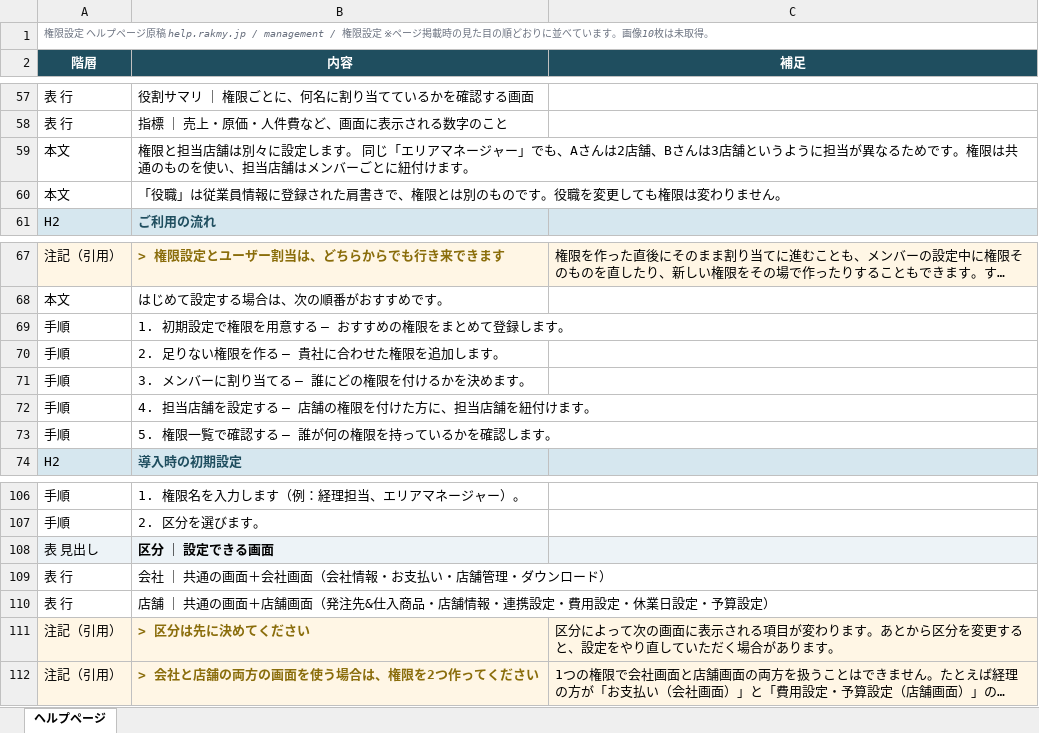
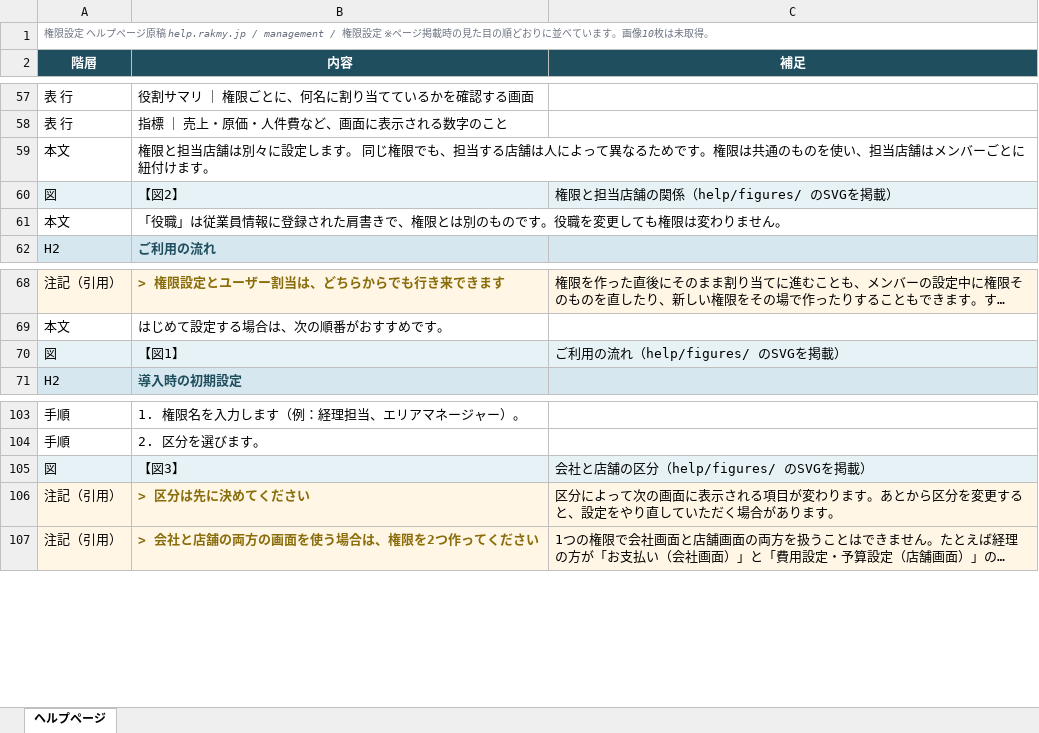
Before and after one commit to suguru789987/rakmy-permission-mock, an Excel workbook: 20260805_権限設定_ヘルプページ.xlsx, sheet ヘルプページ, drawn as a sheet; only a part is shown, gaps mark what is left out; long unchanged cells end in …; values as stored, in another font and other column widths than the file's, no borders; removed rows and columns are numbered as before the commit, all else as after; the diff names each change by its address in the sheet, - before the commit and + after, or states it on an @@ line.

```diff
--- a/20260805_権限設定_ヘルプページ.xlsx (sheet ヘルプページ)
+++ b/20260805_権限設定_ヘルプページ.xlsx (sheet ヘルプページ)
-B59 (内容): …。 同じ「エリアマネージャー」でも、Aさんは2店舗、Bさんは3店舗というように担当が異なるた…
+B59 (内容): …。 同じ権限でも、担当する店舗は人によって異なるた…
+row 60: 図 | 【図2】 | 権限と担当店舗の関係（help/figures/ のSVGを掲載）
-row 69: 手順 | 1. 初期設定で権限を用意する — おすすめの権限をまとめて登録します。
-row 70: 手順 | 2. 足りない権限を作る — 貴社に合わせた権限を追加します。
-row 71: 手順 | 3. メンバーに割り当てる — 誰にどの権限を付けるかを決めます。
-row 72: 手順 | 4. 担当店舗を設定する — 店舗の権限を付けた方に、担当店舗を紐付けます。
-row 73: 手順 | 5. 権限一覧で確認する — 誰が何の権限を持っているかを確認します。
+row 70: 図 | 【図1】 | ご利用の流れ（help/figures/ のSVGを掲載）
-row 108: 表 見出し | 区分 ｜ 設定できる画面
-row 109: 表 行 | 会社 ｜ 共通の画面＋会社画面（会社情報・お支払い・店舗管理・ダウンロード）
-row 110: 表 行 | 店舗 ｜ 共通の画面＋店舗画面（発注先&仕入商品・店舗情報・連携設定・費用設定・休業日設定・予算設定）
+row 105: 図 | 【図3】 | 会社と店舗の区分（help/figures/ のSVGを掲載）
```
Also changed, not shown: 13 other files.
